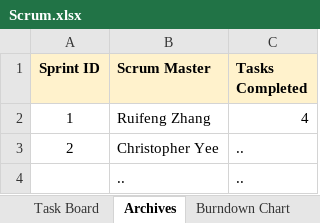
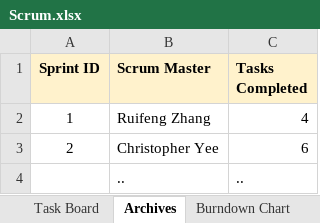
Before and after one commit to chrisyees/SimpleNote, an Excel workbook: docs/Scrum.xlsx, sheet Archives, drawn as a sheet; values as stored, in another font and other column widths than the file's, no borders; charts and pictures not drawn; the diff names each change by its address in the sheet, - before the commit and + after, or states it on an @@ line.

```diff
--- a/docs/Scrum.xlsx (sheet Archives)
+++ b/docs/Scrum.xlsx (sheet Archives)
-C3 (Tasks Completed): ..
+C3 (Tasks Completed): 6
```
Also changed, not shown: sheet Burndown Chart, charts or pictures.
